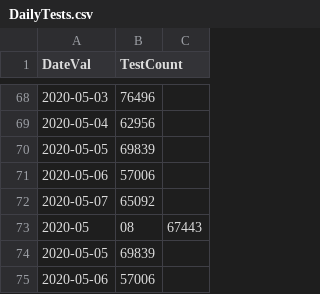
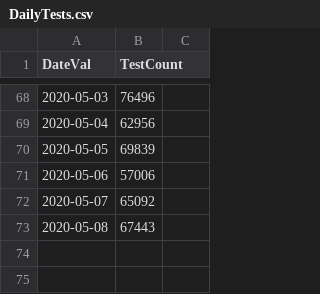
Before and after one commit to girotobial/covid-19-uk, a CSV file: data/DailyTests.csv, drawn as a sheet; only a part is shown, gaps mark what is left out.

```diff
--- a/data/DailyTests.csv
+++ b/data/DailyTests.csv
@@ -72,4 +72,2 @@ DateVal,TestCount
 2020-05-07,65092
-2020-05,08,67443
-2020-05-05,69839
-2020-05-06,57006
+2020-05-08,67443
```
Also changed, not shown: 11 other files.
